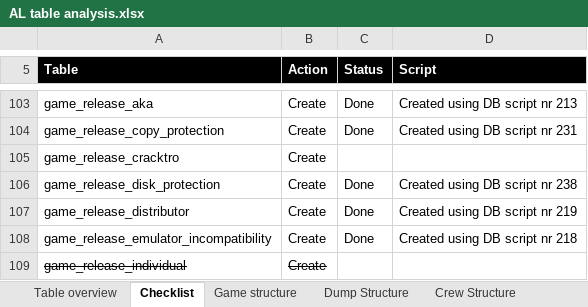
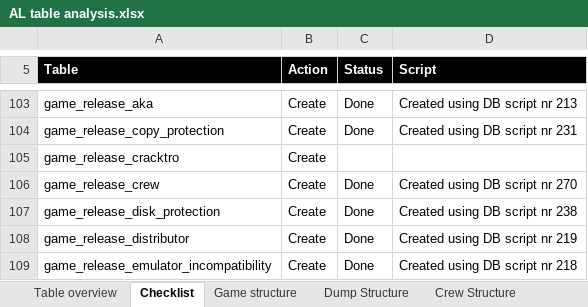
Before and after one commit to atari-legend/skins-and-docs, an Excel workbook: Technical documentation/AL table analysis.xlsx, sheet Checklist, drawn as a sheet; only a part is shown, gaps mark what is left out; the shorter side is filled out with more unchanged rows; values as stored, in another font and other column widths than the file's, no borders; conditional formats not drawn; the diff names each change by its address in the sheet, - before the commit and + after, or states it on an @@ line.

Commit message:
Link Crew to Release
-Add link crew to release
-remove bug in crew section

```diff
--- a/Technical documentation/AL table analysis.xlsx (sheet Checklist)
+++ b/Technical documentation/AL table analysis.xlsx (sheet Checklist)
+row 106: game_release_crew | Create | Done | Created using DB script nr 270
```
Also changed, not shown: sheet Game structure.
